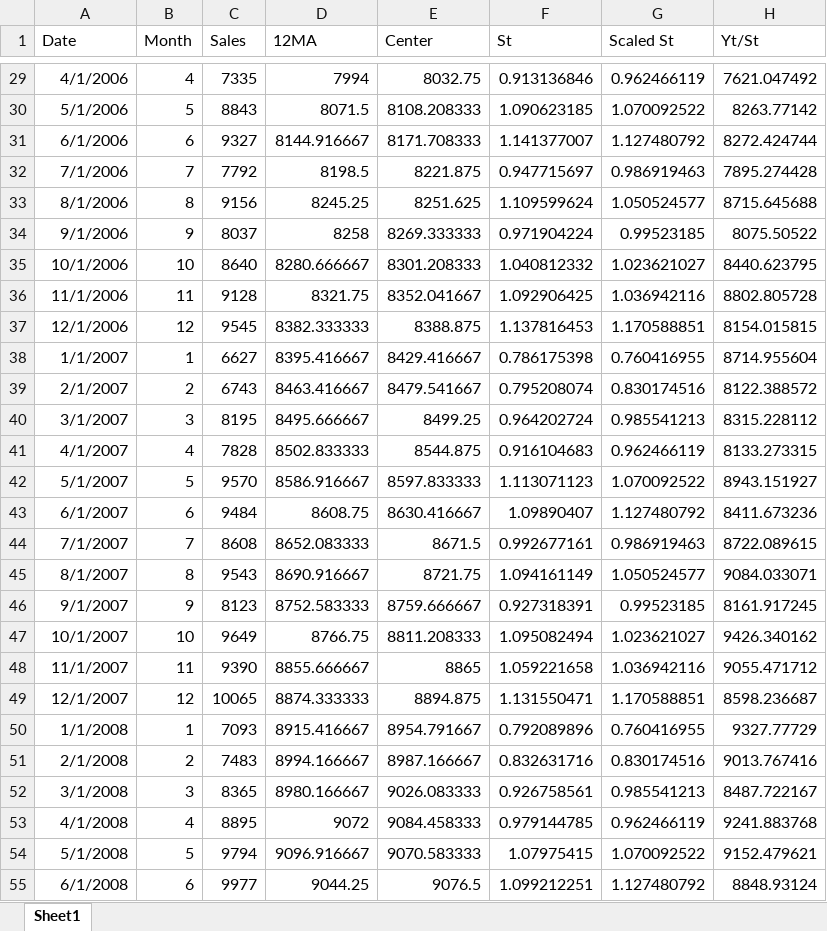
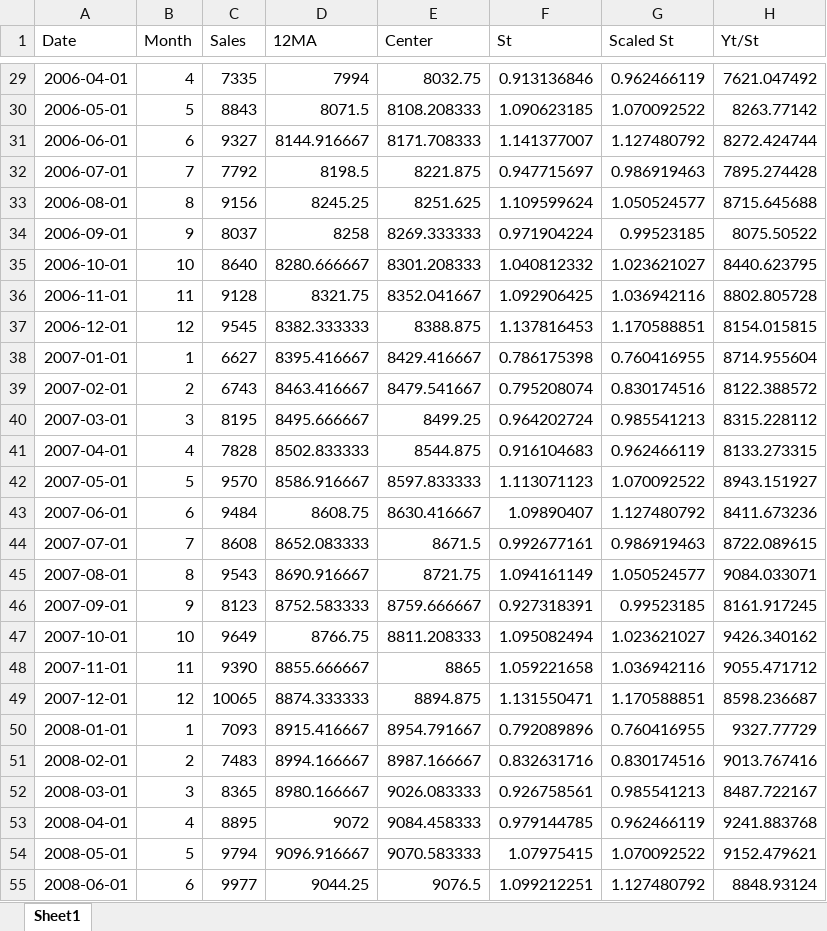
Before and after one commit to tphathuin1802/economic-forcasting-, an Excel workbook: excel/timeseriesdecomposition.xlsx, sheet Sheet1, drawn as a sheet; only a part is shown, gaps mark what is left out; values as stored, in another font and other column widths than the file's, no borders; the diff covers the shown part only; the diff names each change by its address in the sheet, - before the commit and + after, or states it on an @@ line.

```diff
--- a/excel/timeseriesdecomposition.xlsx (sheet Sheet1)
+++ b/excel/timeseriesdecomposition.xlsx (sheet Sheet1)
-A29 (Date): 4/1/2006
+A29 (Date): 2006-04-01
-A30 (Date): 5/1/2006
+A30 (Date): 2006-05-01
-A31 (Date): 6/1/2006
+A31 (Date): 2006-06-01
-A32 (Date): 7/1/2006
+A32 (Date): 2006-07-01
-A33 (Date): 8/1/2006
+A33 (Date): 2006-08-01
-A34 (Date): 9/1/2006
+A34 (Date): 2006-09-01
-A35 (Date): 10/1/2006
+A35 (Date): 2006-10-01
-A36 (Date): 11/1/2006
+A36 (Date): 2006-11-01
-A37 (Date): 12/1/2006
+A37 (Date): 2006-12-01
-A38 (Date): 1/1/2007
+A38 (Date): 2007-01-01
-A39 (Date): 2/1/2007
+A39 (Date): 2007-02-01
-A40 (Date): 3/1/2007
+A40 (Date): 2007-03-01
-A41 (Date): 4/1/2007
+A41 (Date): 2007-04-01
-A42 (Date): 5/1/2007
+A42 (Date): 2007-05-01
-A43 (Date): 6/1/2007
+A43 (Date): 2007-06-01
-A44 (Date): 7/1/2007
+A44 (Date): 2007-07-01
-A45 (Date): 8/1/2007
+A45 (Date): 2007-08-01
-A46 (Date): 9/1/2007
+A46 (Date): 2007-09-01
-A47 (Date): 10/1/2007
+A47 (Date): 2007-10-01
-A48 (Date): 11/1/2007
+A48 (Date): 2007-11-01
-A49 (Date): 12/1/2007
+A49 (Date): 2007-12-01
-A50 (Date): 1/1/2008
+A50 (Date): 2008-01-01
-A51 (Date): 2/1/2008
+A51 (Date): 2008-02-01
-A52 (Date): 3/1/2008
+A52 (Date): 2008-03-01
-A53 (Date): 4/1/2008
+A53 (Date): 2008-04-01
-A54 (Date): 5/1/2008
+A54 (Date): 2008-05-01
-A55 (Date): 6/1/2008
+A55 (Date): 2008-06-01
```
Also changed, not shown: 81 edited cells elsewhere in this sheet, 5 other files.
